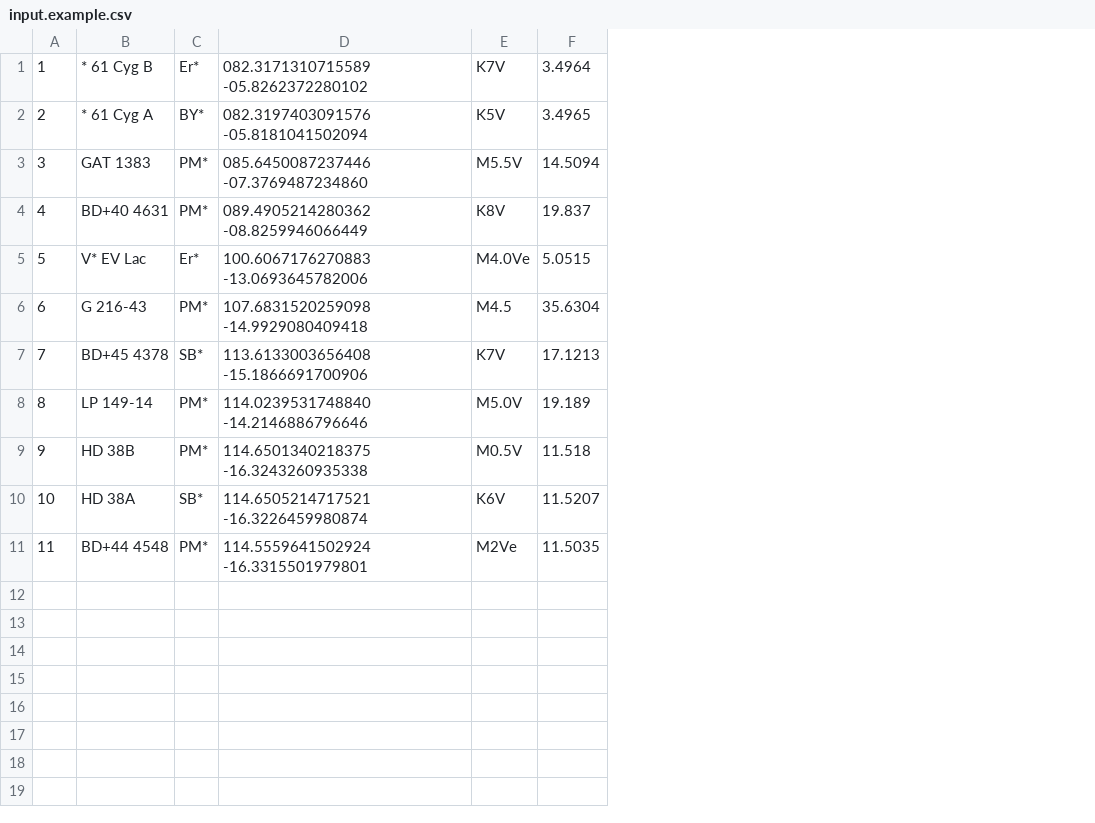
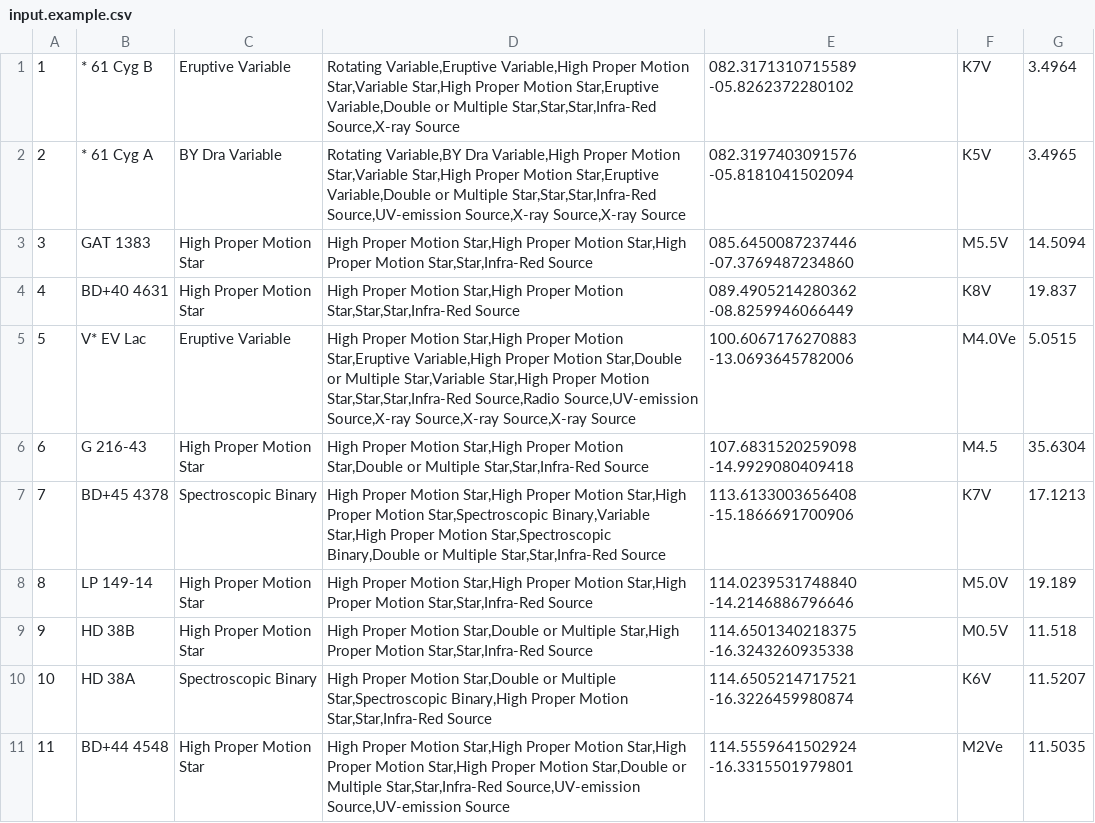
Before and after one commit to nkoehring/stellar-neighbourhood, a CSV file: input.example.csv, drawn as a sheet; removed rows and columns are numbered as before the commit, all else as after; the diff names each change by its address in the sheet, - before the commit and + after, or states it on an @@ line.

Commit message:
more star info, spectral color display

```diff
--- a/input.example.csv
+++ b/input.example.csv
-column C, rows 1-11: Er* | BY* | PM* | PM* | Er* | PM* | SB* | PM* | PM* | SB* | PM*
+column C, rows 1-11: Eruptive Variable | BY Dra Variable | High Proper Motion Star | High Proper Motion Star | Eruptive Variable | High Proper Motion Star | Spectroscopic Binary | High Proper Motion Star | High Proper Motion Star | Spectroscopic Binary | High Proper Motion Star
+column D, rows 1-11: Rotating Variable,Eruptive Variable,High Proper Motion Star,Variable Star,High Proper Motion Star,Eruptive Variable,Double or Multiple Star,Star,Star,Infra-Red Source,X-ray Source | Rotating Variable,BY Dra Variable,High Proper Motion Star,Variable Star,High Proper Motion Star,Eruptive Variable,Double or Multiple Star,Star,Star,Infra-Red Source,UV-emission Source,X-ray Source,X-ray Source | High Proper Motion Star,High Proper Motion Star,High Proper Motion Star,Star,Infra-Red Source | High Proper Motion Star,High Proper Motion Star,Star,Star,Infra-Red Source | High Proper Motion Star,High Proper Motion Star,Eruptive Variable,High Proper Motion Star,Double or Multiple Star,Variable Star,High Proper Motion Star,Star,Star,Infra-Red Source,Radio Source,UV-emission Source,X-ray Source,X-ray Source,X-ray Source | High Proper Motion Star,High Proper Motion Star,Double or Multiple Star,Star,Infra-Red Source | High Proper Motion Star,High Proper Motion Star,High Proper Motion Star,Spectroscopic Binary,Variable Star,High Proper Motion Star,Spectroscopic Binary,Double or Multiple Star,Star,Infra-Red Source | High Proper Motion Star,High Proper Motion Star,High Proper Motion Star,Star,Infra-Red Source | High Proper Motion Star,Double or Multiple Star,High Proper Motion Star,Star,Infra-Red Source | High Proper Motion Star,Double or Multiple Star,Spectroscopic Binary,High Proper Motion Star,Star,Infra-Red Source | High Proper Motion Star,High Proper Motion Star,High Proper Motion Star,High Proper Motion Star,Double or Multiple Star,Star,Infra-Red Source,UV-emission Source,UV-emission Source
```
Also changed, not shown: 6 other files.
